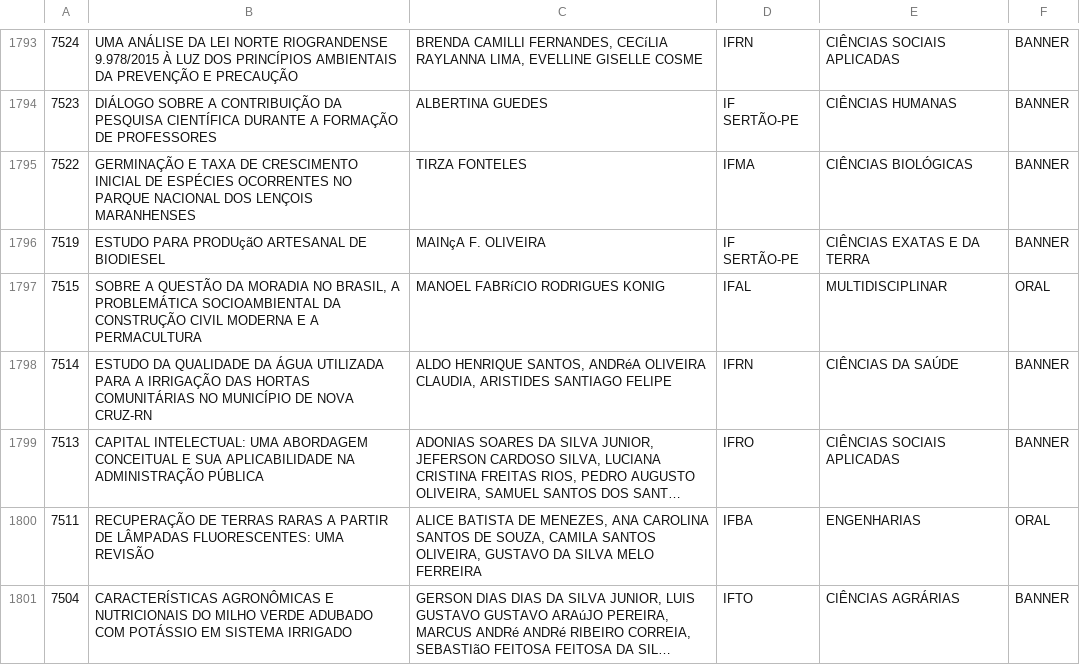
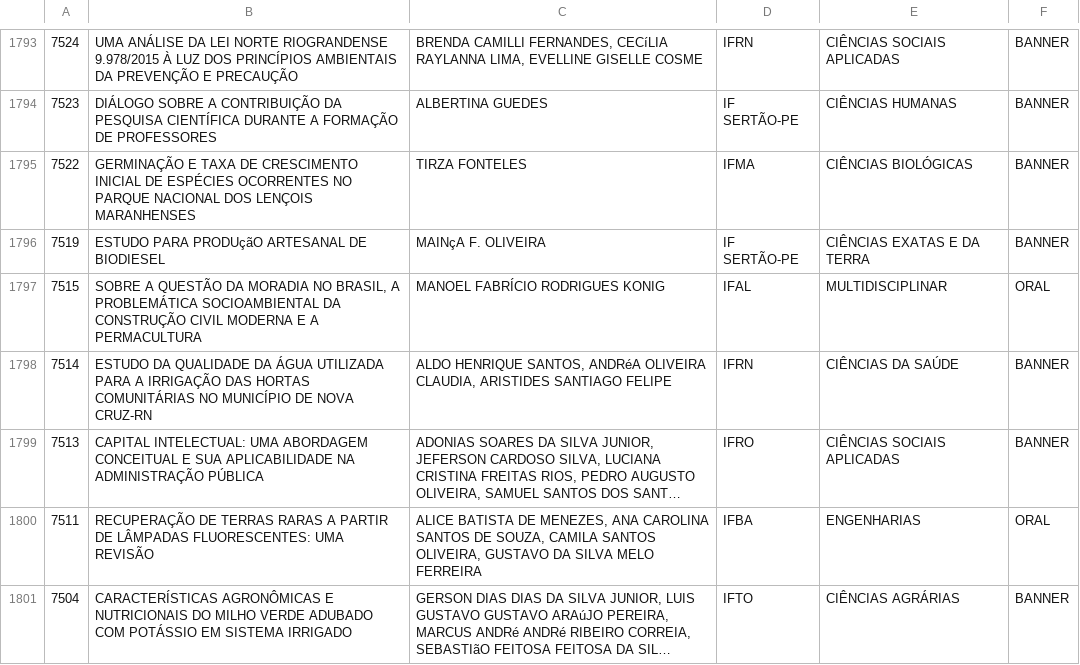
Before and after one commit to felipealencar/connepi-site, a CSV file: files/dados-certificado-autores-do-trabalho.csv, drawn as a sheet; only a part is shown, gaps mark what is left out; long unchanged cells end in …; the diff covers the shown part only.

```diff
--- a/files/dados-certificado-autores-do-trabalho.csv
+++ b/files/dados-certificado-autores-do-trabalho.csv
@@ -1796,3 +1796,3 @@
 7519;ESTUDO PARA PRODUçãO ARTESANAL DE BIODIESEL;MAINçA  F. OLIVEIRA;IF SERTÃO-PE;CIÊNCIAS EXATAS E DA TERRA;BANNER
-7515;SOBRE A QUESTÃO DA MORADIA NO BRASIL, A PROBLEMÁTICA SOCIOAMBIENTAL DA CONSTRUÇÃO CIVIL MODERNA E A PERMACULTURA;MANOEL FABRíCIO RODRIGUES KONIG;IFAL;MULTIDISCIPLINAR;ORAL
+7515;SOBRE A QUESTÃO DA MORADIA NO BRASIL, A PROBLEMÁTICA SOCIOAMBIENTAL DA CONSTRUÇÃO CIVIL MODERNA E A PERMACULTURA;MANOEL FABRÍCIO RODRIGUES KONIG;IFAL;MULTIDISCIPLINAR;ORAL
 7514;ESTUDO DA QUALIDADE DA ÁGUA UTILIZADA PARA A IRRIGAÇÃO DAS HORTAS COMUNITÁRIAS NO MUNICÍPIO DE NOVA CRUZ-RN;ALDO HENRIQUE SANTOS, ANDRéA OLIVEIRA CLAUDIA, ARISTIDES SANTIAGO FELIPE;IFRN;CIÊNCIAS DA SAÚDE;BANNER
```
Also changed, not shown: 27 edited cells elsewhere in this file, files/participantes_minicurso/02.CSV, files/participantes_minicurso/03.CSV, 36 other files.
